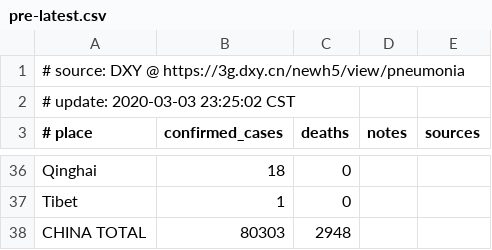
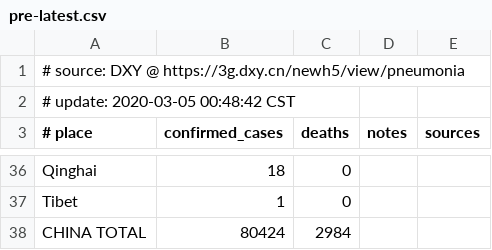
Before and after one commit to alphacyber-covid19/2019-wuhan-coronavirus-data, a CSV file: data-sources/dxy/data/pre-latest.csv, drawn as a sheet; only a part is shown, gaps mark what is left out; the diff covers the shown part only.

```diff
--- a/data-sources/dxy/data/pre-latest.csv
+++ b/data-sources/dxy/data/pre-latest.csv
@@ -1,3 +1,3 @@
 # source: DXY @ https://3g.dxy.cn/newh5/view/pneumonia
-# update: 2020-03-03 23:25:02 CST
+# update: 2020-03-05 00:48:42 CST
 # place|confirmed_cases|deaths|notes|sources
@@ -37,2 +37,2 @@ Qinghai|18|0||
 Tibet|1|0||
-CHINA TOTAL|80303|2948||
+CHINA TOTAL|80424|2984||
```
Also changed, not shown: 4 added rows, 4 removed rows, 7 moved rows and 3 edited cells elsewhere in this file, 5 other files.
